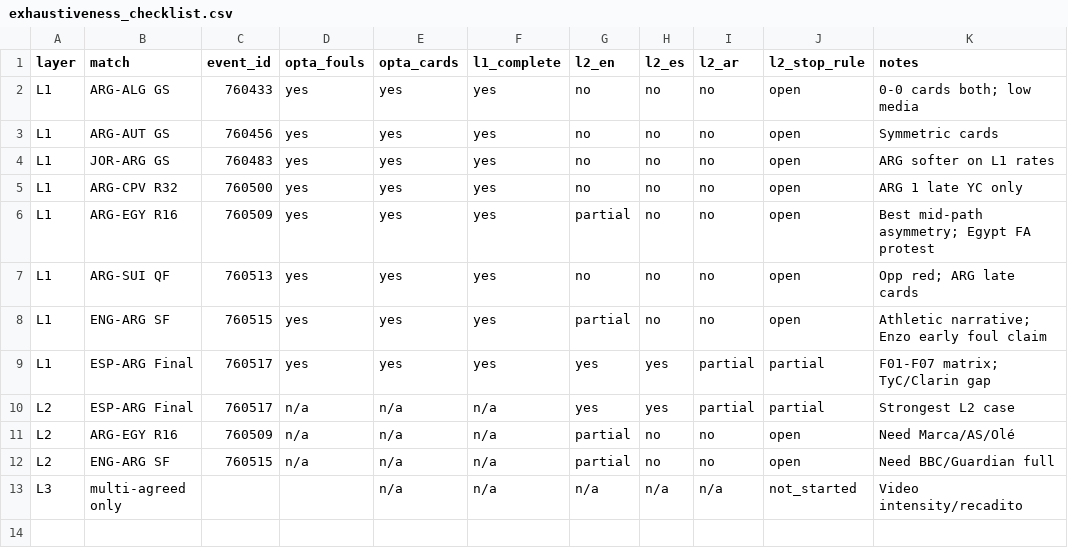
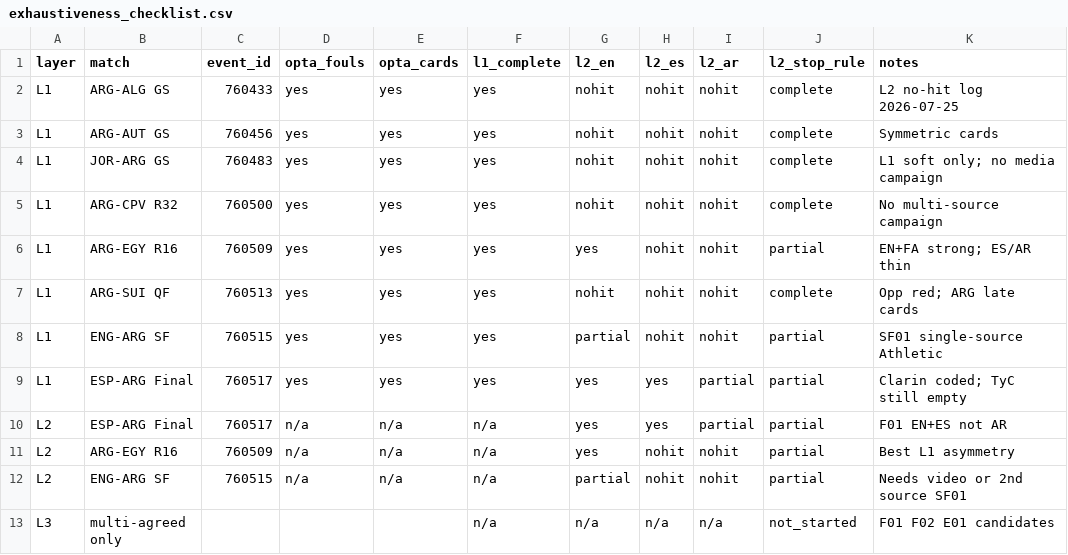
Before and after one commit to r-uben/cancherism, a CSV file: output/exhaustiveness_checklist.csv, drawn as a sheet.

```diff
--- a/output/exhaustiveness_checklist.csv
+++ b/output/exhaustiveness_checklist.csv
@@ -1,13 +1,13 @@
 layer,match,event_id,opta_fouls,opta_cards,l1_complete,l2_en,l2_es,l2_ar,l2_stop_rule,notes
-L1,ARG-ALG GS,760433,yes,yes,yes,no,no,no,open,0-0 cards both; low media
-L1,ARG-AUT GS,760456,yes,yes,yes,no,no,no,open,Symmetric cards
-L1,JOR-ARG GS,760483,yes,yes,yes,no,no,no,open,ARG softer on L1 rates
-L1,ARG-CPV R32,760500,yes,yes,yes,no,no,no,open,ARG 1 late YC only
-L1,ARG-EGY R16,760509,yes,yes,yes,partial,no,no,open,Best mid-path asymmetry; Egypt FA protest
-L1,ARG-SUI QF,760513,yes,yes,yes,no,no,no,open,Opp red; ARG late cards
-L1,ENG-ARG SF,760515,yes,yes,yes,partial,no,no,open,Athletic narrative; Enzo early foul claim
-L1,ESP-ARG Final,760517,yes,yes,yes,yes,yes,partial,partial,F01-F07 matrix; TyC/Clarin gap
-L2,ESP-ARG Final,760517,n/a,n/a,n/a,yes,yes,partial,partial,Strongest L2 case
-L2,ARG-EGY R16,760509,n/a,n/a,n/a,partial,no,no,open,Need Marca/AS/Olé
-L2,ENG-ARG SF,760515,n/a,n/a,n/a,partial,no,no,open,Need BBC/Guardian full
-L3,multi-agreed only,,,n/a,n/a,n/a,n/a,n/a,not_started,Video intensity/recadito
+L1,ARG-ALG GS,760433,yes,yes,yes,nohit,nohit,nohit,complete,L2 no-hit log 2026-07-25
+L1,ARG-AUT GS,760456,yes,yes,yes,nohit,nohit,nohit,complete,Symmetric cards
+L1,JOR-ARG GS,760483,yes,yes,yes,nohit,nohit,nohit,complete,L1 soft only; no media campaign
+L1,ARG-CPV R32,760500,yes,yes,yes,nohit,nohit,nohit,complete,No multi-source campaign
+L1,ARG-EGY R16,760509,yes,yes,yes,yes,nohit,nohit,partial,EN+FA strong; ES/AR thin
+L1,ARG-SUI QF,760513,yes,yes,yes,nohit,nohit,nohit,complete,Opp red; ARG late cards
+L1,ENG-ARG SF,760515,yes,yes,yes,partial,nohit,nohit,partial,SF01 single-source Athletic
+L1,ESP-ARG Final,760517,yes,yes,yes,yes,yes,partial,partial,Clarin coded; TyC still empty
+L2,ESP-ARG Final,760517,n/a,n/a,n/a,yes,yes,partial,partial,F01 EN+ES not AR
+L2,ARG-EGY R16,760509,n/a,n/a,n/a,yes,nohit,nohit,partial,Best L1 asymmetry
+L2,ENG-ARG SF,760515,n/a,n/a,n/a,partial,nohit,nohit,partial,Needs video or 2nd source SF01
+L3,multi-agreed only,,,,n/a,n/a,n/a,n/a,not_started,F01 F02 E01 candidates
```
Also changed, not shown: data/processed/egypt_incident_source_matrix.csv, data/processed/final_claims_long.csv, 21 other files.
